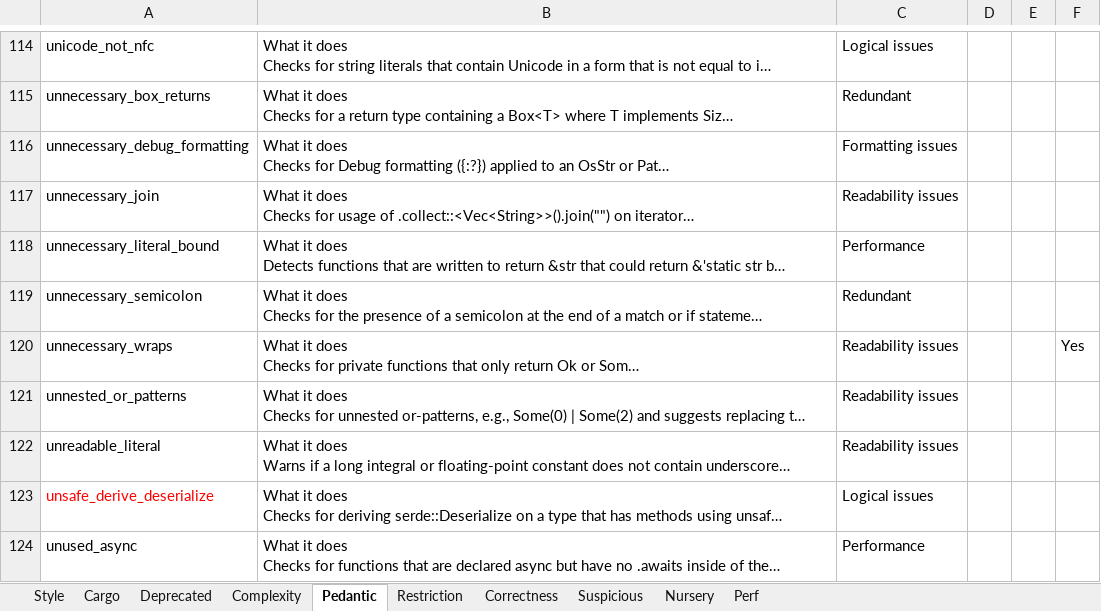
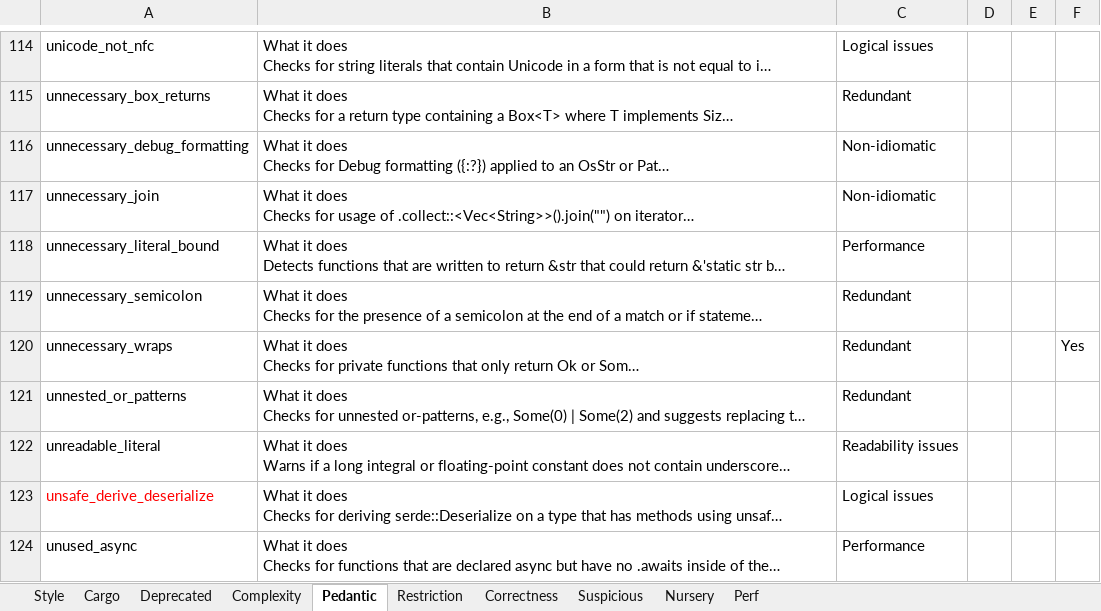
Before and after one commit to birukayalew/code_translation, an Excel workbook: clippy_custom_categories.xlsx, sheet Pedantic, drawn as a sheet; only a part is shown, gaps mark what is left out; long unchanged cells end in …; values as stored, in another font and other column widths than the file's, no borders; charts and pictures not drawn; the diff covers the shown part only; the diff names each change by its address in the sheet, - before the commit and + after, or states it on an @@ line.

```diff
--- a/clippy_custom_categories.xlsx (sheet Pedantic)
+++ b/clippy_custom_categories.xlsx (sheet Pedantic)
-C116: Formatting issues
+C116: Non-idiomatic
-C117: Readability issues
+C117: Non-idiomatic
-C120:C121: Readability issues
+C120:C121: Redundant
```
Also changed, not shown: 28 edited cells and cell formats elsewhere in this sheet, sheet Restriction, sheet Complexity, sheet Style, sheet Suspicious, sheet Nursery, clippy_lints.xlsx, 54 other files.
